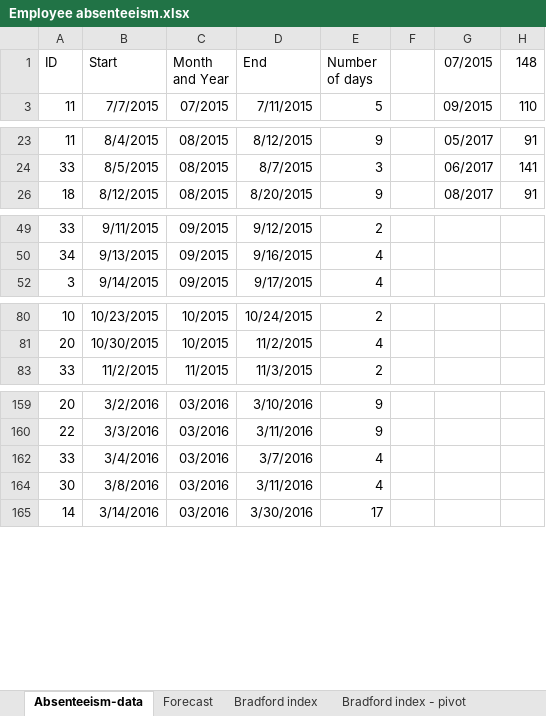
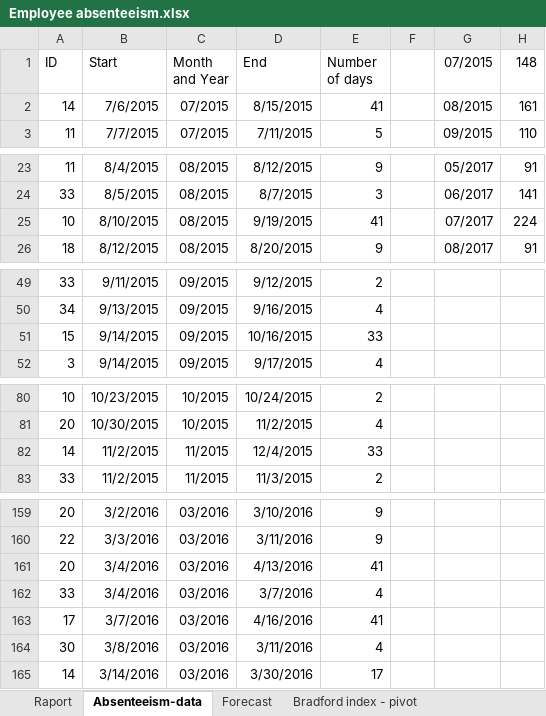
Before and after one commit to Judka08/data-analyst, an Excel workbook: Employee_Absenteeism/Employee absenteeism.xlsx, sheet Absenteeism-data, drawn as a sheet; only a part is shown, gaps mark what is left out; values as stored, in another font and other column widths than the file's, no borders; table styles not drawn; the diff covers the shown part only; the diff names each change by its address in the sheet, - before the commit and + after, or states it on an @@ line.

Commit message:
Update Employee absenteeism.xlsx

```diff
--- a/Employee_Absenteeism/Employee absenteeism.xlsx (sheet Absenteeism-data)
+++ b/Employee_Absenteeism/Employee absenteeism.xlsx (sheet Absenteeism-data)
@@ sheet tab hidden: Bradford index @@
+sheet tab: Raport
@@ row 2 unhidden: 14 | 7/6/2015 | 07/2015 | 8/15/2015 | 41 |  | 08/2015 | 161 @@
@@ row 25 unhidden: 10 | 8/10/2015 | 08/2015 | 9/19/2015 | 41 |  | 07/2017 | 224 @@
@@ row 51 unhidden: 15 | 9/14/2015 | 09/2015 | 10/16/2015 | 33 @@
@@ row 82 unhidden: 14 | 11/2/2015 | 11/2015 | 12/4/2015 | 33 @@
@@ row 161 unhidden: 20 | 3/4/2016 | 03/2016 | 4/13/2016 | 41 @@
@@ row 163 unhidden: 17 | 3/7/2016 | 03/2016 | 4/16/2016 | 41 @@
```
Also changed, not shown: 20 hidden or unhidden rows elsewhere in this sheet, sheet Bradford index - pivot, sheet Forecast, charts or pictures.
